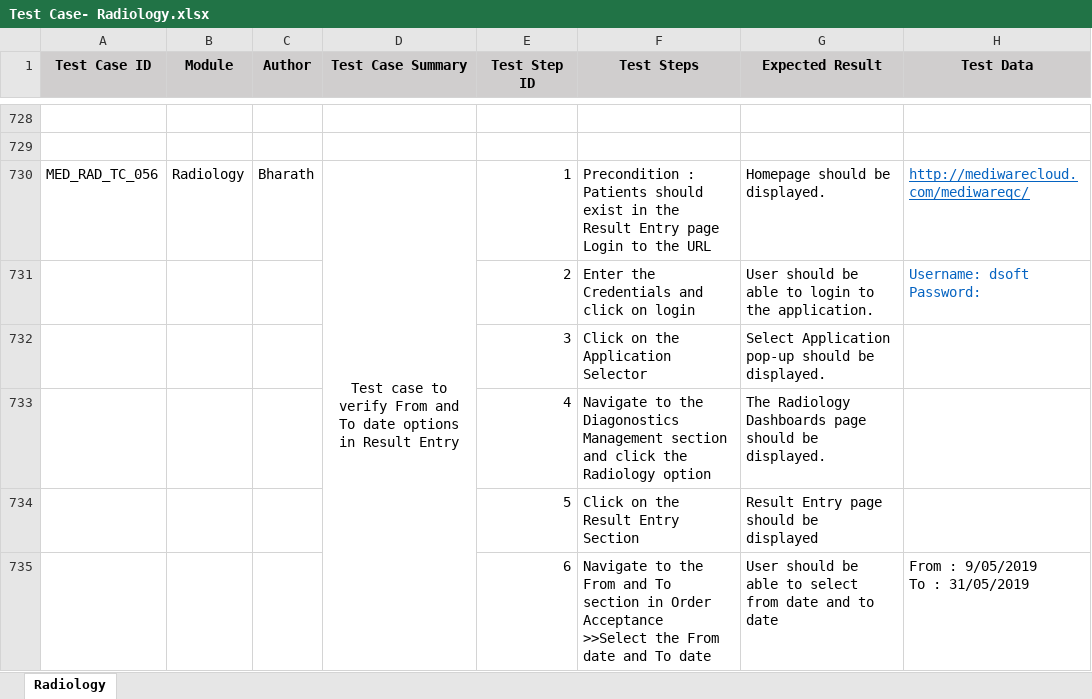
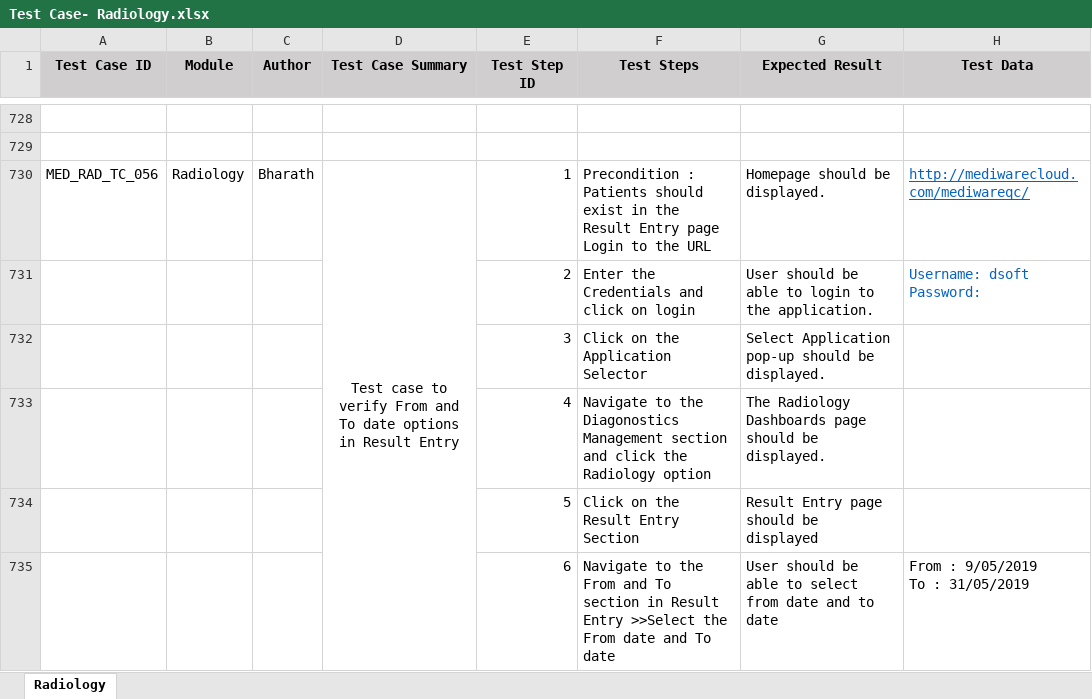
Before and after one commit to RijoJohnPatric/CentralRepository-Mediware, an Excel workbook: Test Case/Bharath/Test Case- Radiology.xlsx, sheet Radiology, drawn as a sheet; only a part is shown, gaps mark what is left out; values as stored, in another font and other column widths than the file's, no borders; the diff covers the shown part only; the diff names each change by its address in the sheet, - before the commit and + after, or states it on an @@ line.

Commit message:
RadiologyBharath

```diff
--- a/Test Case/Bharath/Test Case- Radiology.xlsx (sheet Radiology)
+++ b/Test Case/Bharath/Test Case- Radiology.xlsx (sheet Radiology)
-F735 (Test Steps): …section in Order Acceptance >>Select the…
+F735 (Test Steps): …section in Result Entry >>Select the…
```
Also changed, not shown: 181 added rows, 1 removed row, 2 moved rows, 43 edited cells and merged cells elsewhere in this sheet.
